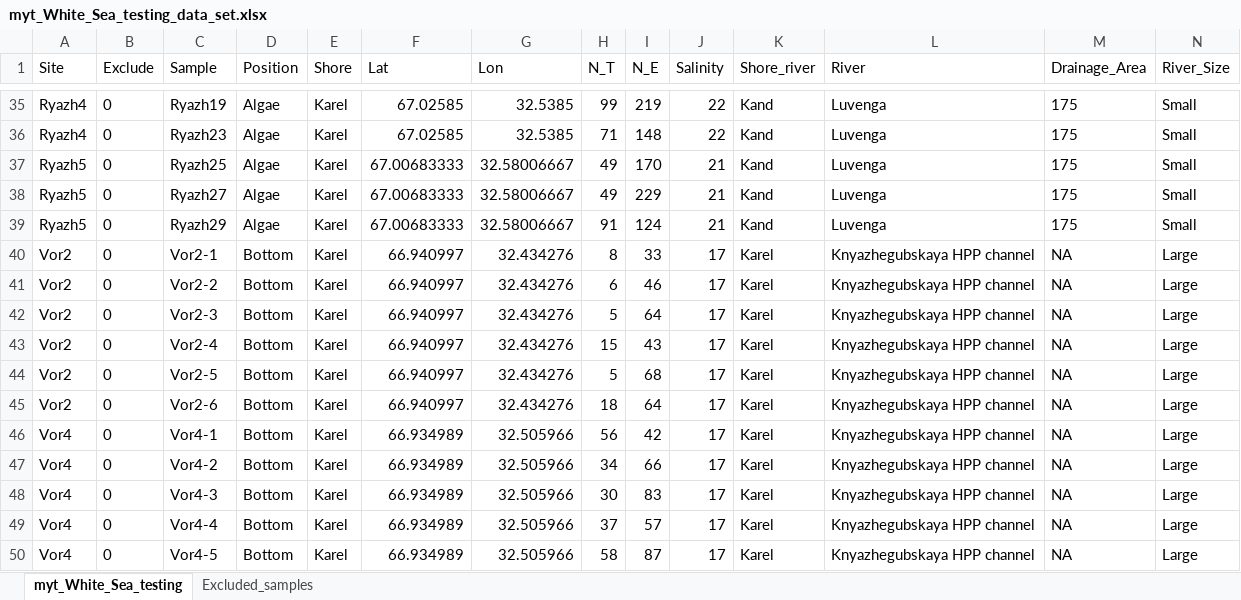
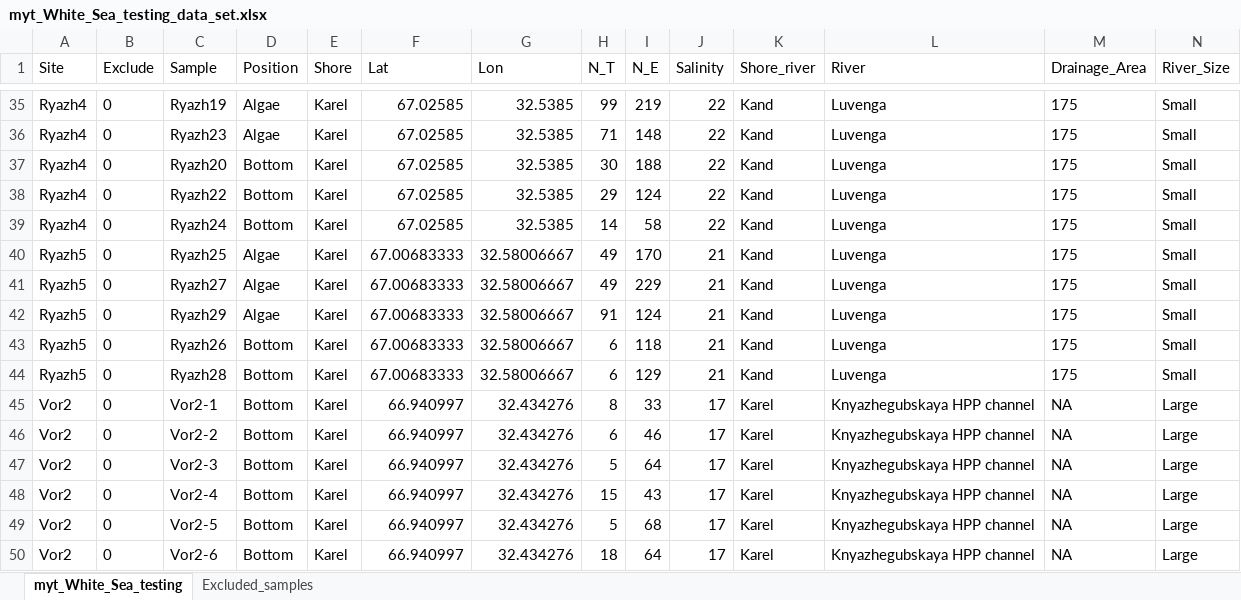
Before and after one commit to polydora/Articles_in_progress, an Excel workbook: Trossulus_edulis_distrudution_in_Kandalaksha_English/R_calc_dustred_2020/data/myt_White_Sea_testing_data_set.xlsx, sheet myt_White_Sea_testing, drawn as a sheet; only a part is shown, gaps mark what is left out; the shorter side is filled out with more unchanged rows; values as stored, in another font and other column widths than the file's, no borders; rows hold the shown columns only; the diff names each change by its address in the sheet, - before the commit and + after, or states it on an @@ line.

```diff
--- a/Trossulus_edulis_distrudution_in_Kandalaksha_English/R_calc_dustred_2020/data/myt_White_Sea_testing_data_set.xlsx (sheet myt_White_Sea_testing)
+++ b/Trossulus_edulis_distrudution_in_Kandalaksha_English/R_calc_dustred_2020/data/myt_White_Sea_testing_data_set.xlsx (sheet myt_White_Sea_testing)
+row 37: Ryazh4 | 0 | Ryazh20 | Bottom | Karel | 67.02585 | 32.5385 | 30 | 188 | 22 | Kand | Luvenga | 175 | Small
+row 38: Ryazh4 | 0 | Ryazh22 | Bottom | Karel | 67.02585 | 32.5385 | 29 | 124 | 22 | Kand | Luvenga | 175 | Small
+row 39: Ryazh4 | 0 | Ryazh24 | Bottom | Karel | 67.02585 | 32.5385 | 14 | 58 | 22 | Kand | Luvenga | 175 | Small
+row 43: Ryazh5 | 0 | Ryazh26 | Bottom | Karel | 67.00683333 | 32.58006667 | 6 | 118 | 21 | Kand | Luvenga | 175 | Small
+row 44: Ryazh5 | 0 | Ryazh28 | Bottom | Karel | 67.00683333 | 32.58006667 | 6 | 129 | 21 | Kand | Luvenga | 175 | Small
```
Also changed, not shown: sheet Excluded_samples, Trossulus_edulis_distrudution_in_Kandalaksha_English/R_calc_dustred_2020/data/TuMyt_2009_2010_for_SDM.xlsx, 3 other files.
